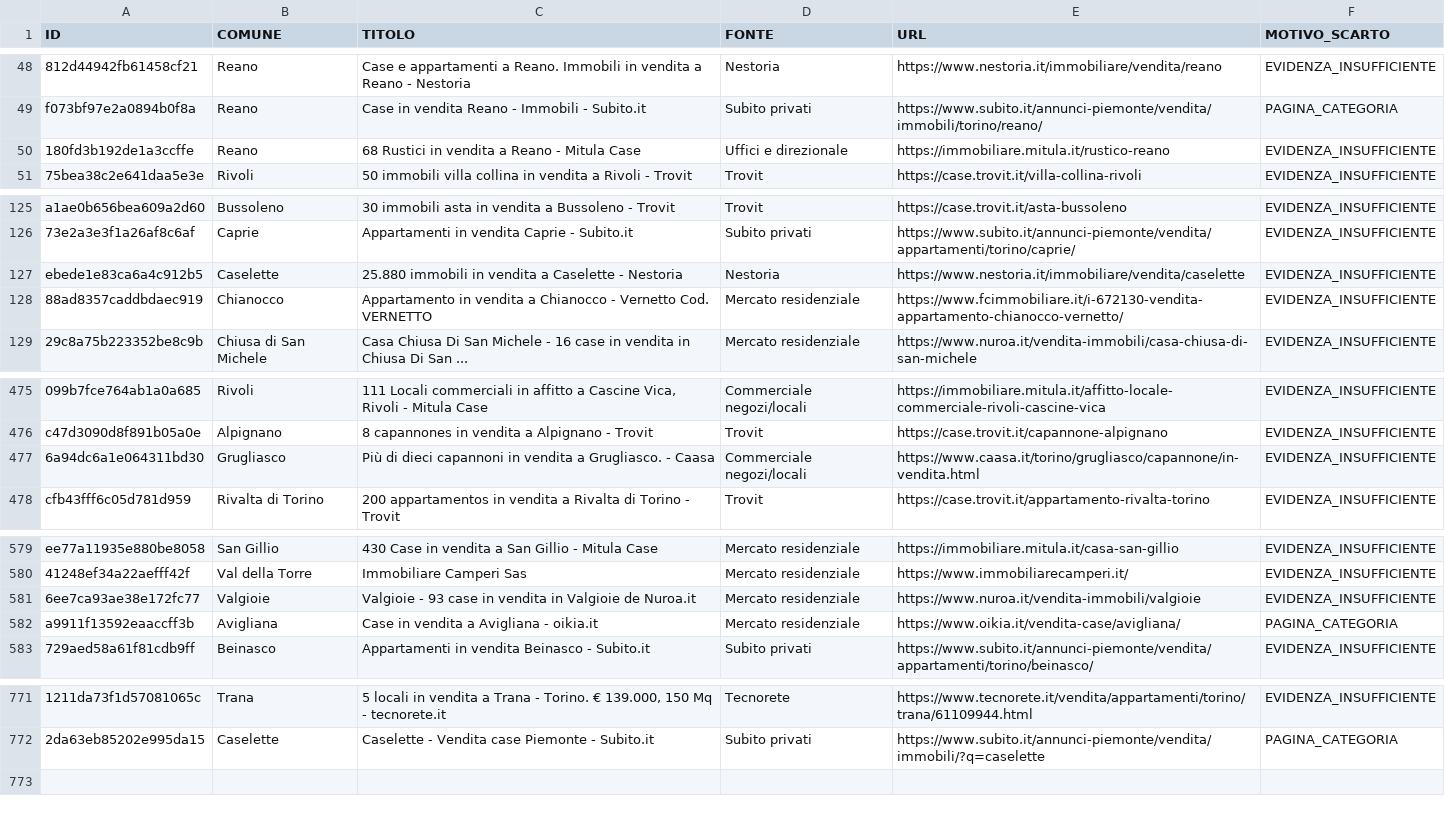
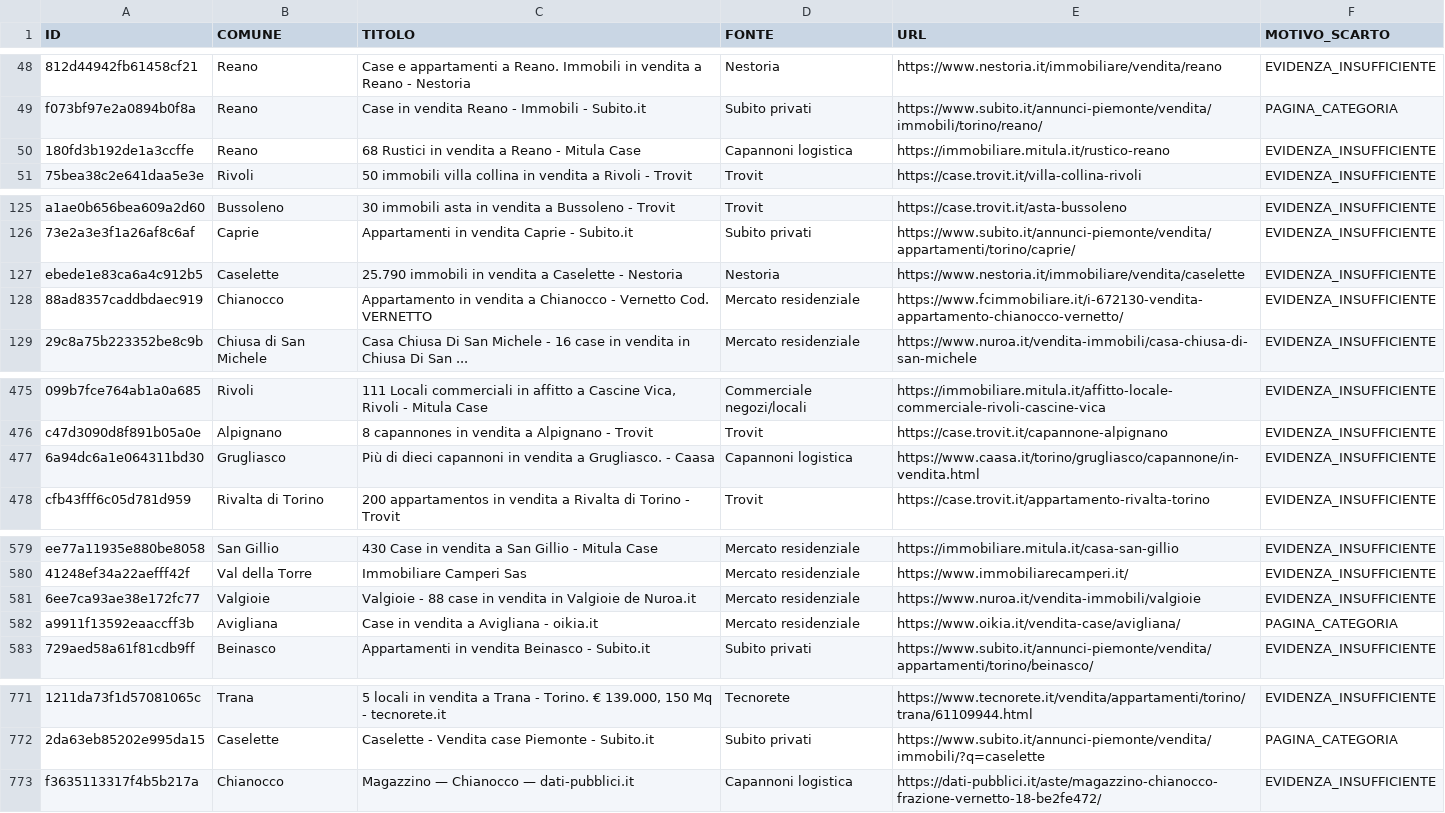
Before and after one commit to josephsocialmedia2-spec/immobili-in-zona, a CSV file: seller_radar_auto/data/intelligence/scarti_qualita.csv, drawn as a sheet; only a part is shown, gaps mark what is left out; the diff names each change by its address in the sheet, - before the commit and + after, or states it on an @@ line.

```diff
--- a/seller_radar_auto/data/intelligence/scarti_qualita.csv
+++ b/seller_radar_auto/data/intelligence/scarti_qualita.csv
-D50 (FONTE): Uffici e direzionale
+D50 (FONTE): Capannoni logistica
-C127 (TITOLO): 25.880 immobili in…
+C127 (TITOLO): 25.790 immobili in…
-D477 (FONTE): Commerciale negozi/locali
+D477 (FONTE): Capannoni logistica
-C581 (TITOLO): Valgioie - 93 case in…
+C581 (TITOLO): Valgioie - 88 case in…
+row 773: f3635113317f4b5b217a | Chianocco | Magazzino — Chianocco — dati-pubblici.it | Capannoni logistica | https://dati-pubblici.it/aste/magazzino-chianocco-frazione-vernetto-18-be2fe472/ | EVIDENZA_INSUFFICIENTE
```
Also changed, not shown: seller_radar_auto/data/business_pipeline.csv, seller_radar_auto/data/giro_da_verificare.csv, 26 other files.
